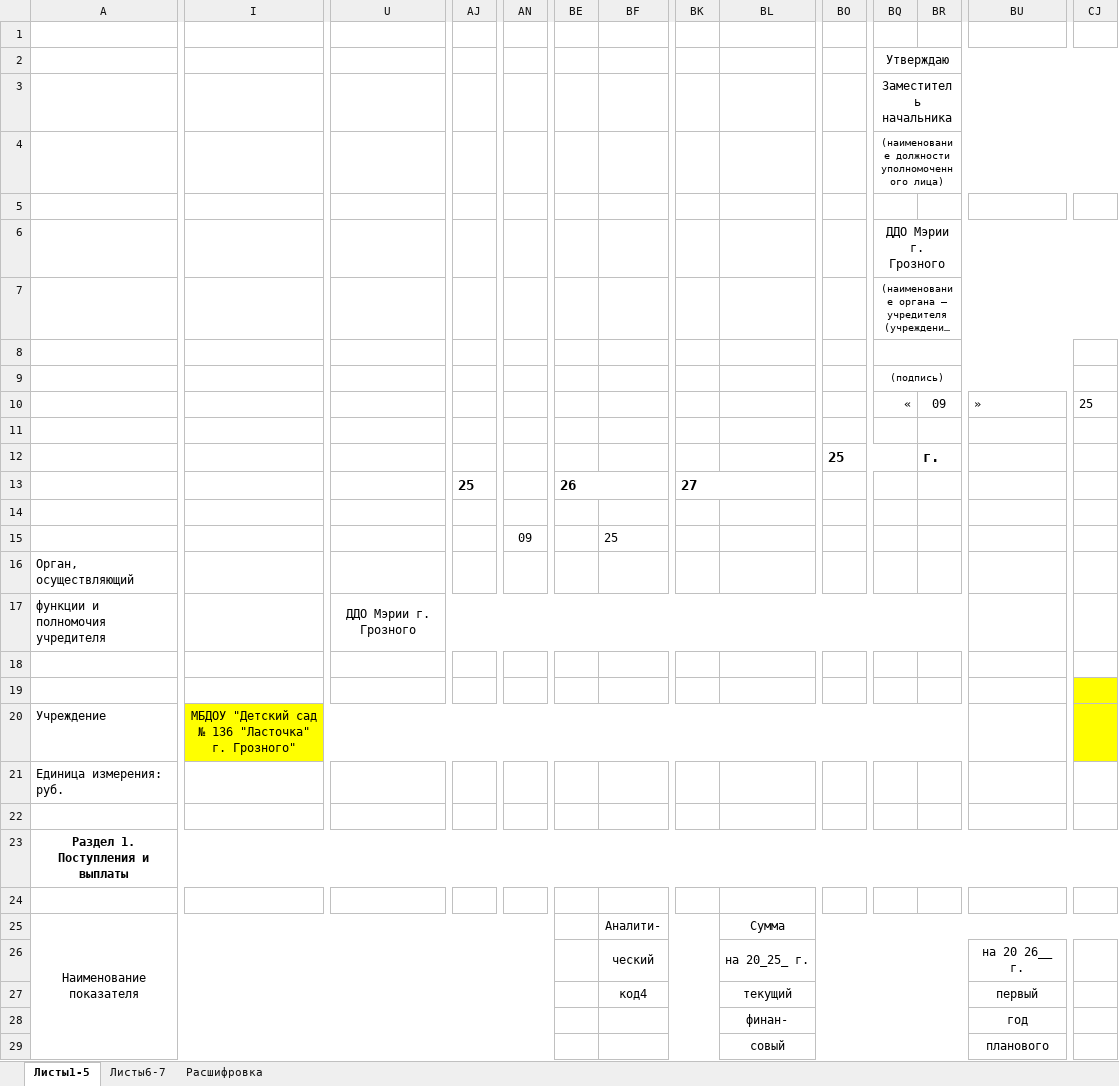
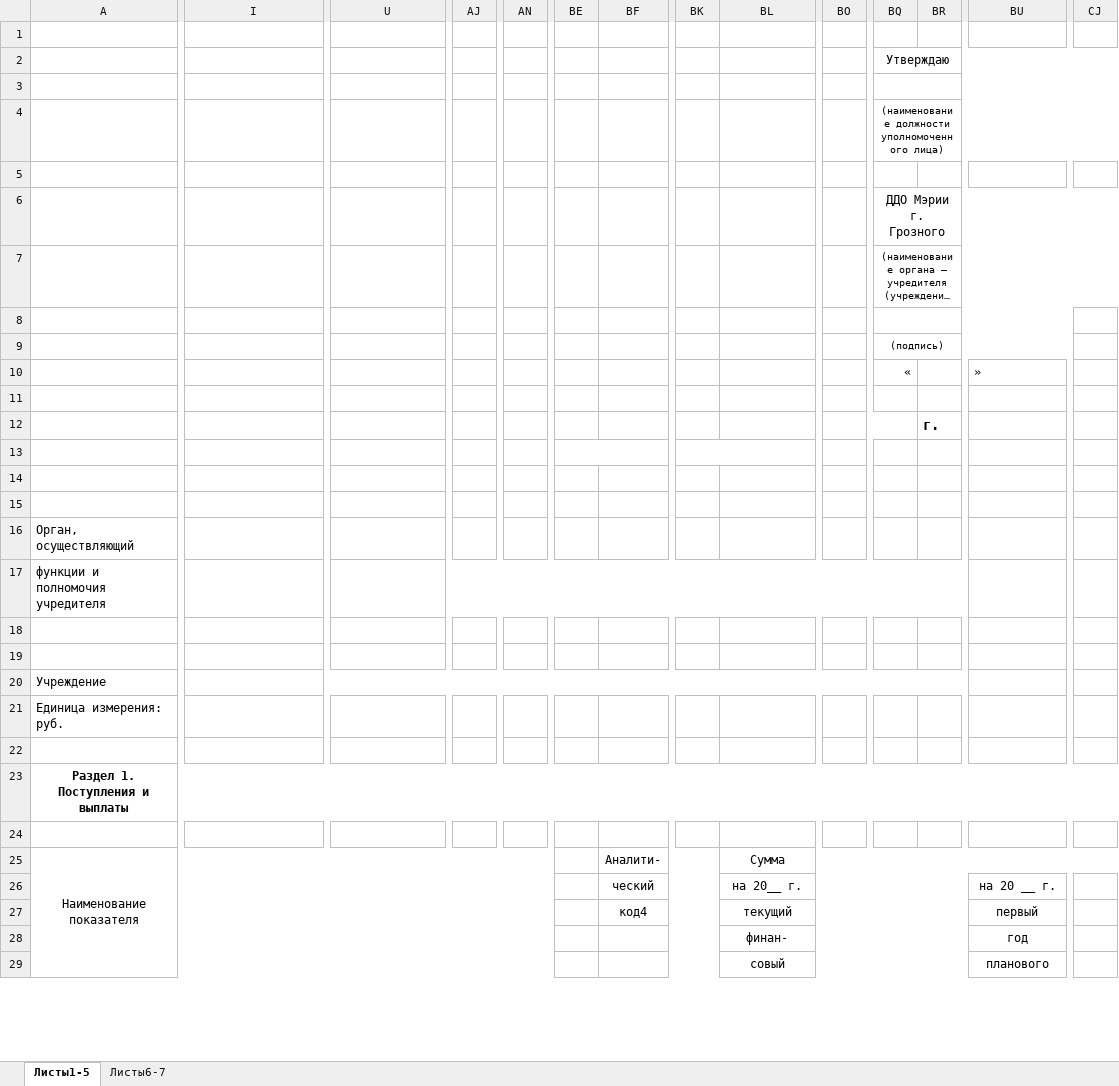
Before and after one commit to sr-zurab/CONVERTER, an Excel workbook: MBDOU_INF/templates/plan_template.xlsx, sheet Листы1-5, drawn as a sheet; only a part is shown, gaps mark what is left out; long unchanged cells end in …; values as stored, in another font and other column widths than the file's, no borders; the diff covers the shown part only; the diff names each change by its address in the sheet, - before the commit and + after, or states it on an @@ line.

```diff
--- a/MBDOU_INF/templates/plan_template.xlsx (sheet Листы1-5)
+++ b/MBDOU_INF/templates/plan_template.xlsx (sheet Листы1-5)
-sheet tab: Расшифровка
-BQ3: Заместитель начальника
+BQ3: (empty)
-BR10: 09
+BR10: (empty)
-CJ10: 25
+CJ10: (empty)
-BO12: 25
+BO12: (empty)
-AJ13: 25
+AJ13: (empty)
-BE13: 26
+BE13: (empty)
-BK13: 27
+BK13: (empty)
-AN15: 09
+AN15: (empty)
-BF15: 25
+BF15: (empty)
-U17: ДДО Мэрии г. Грозного
+U17: (empty)
-CJ19:CJ20 fill: #FFFF00
+CJ19:CJ20 fill: none
-I20: МБДОУ "Детский сад № 136 "Ласточка" г. Грозного"
+I20: (empty)
-I20:BR20 fill: #FFFF00
+I20:BR20 fill: none
-BL26: на 20_25_ г.
+BL26: на 20__ г.
-BU26: на 20 26__ г.
+BU26: на 20 __ г.
```
Also changed, not shown: 1 edited cell and cell formats elsewhere in this sheet, sheet Листы6-7, 2 other files.
